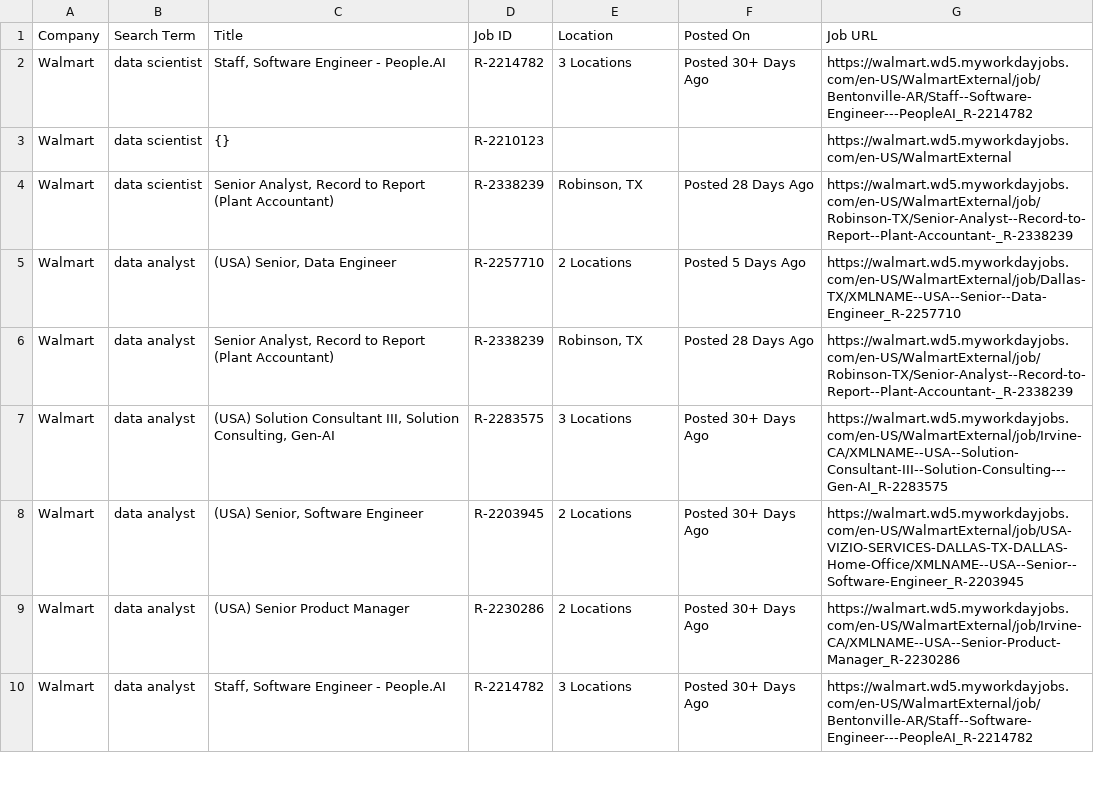
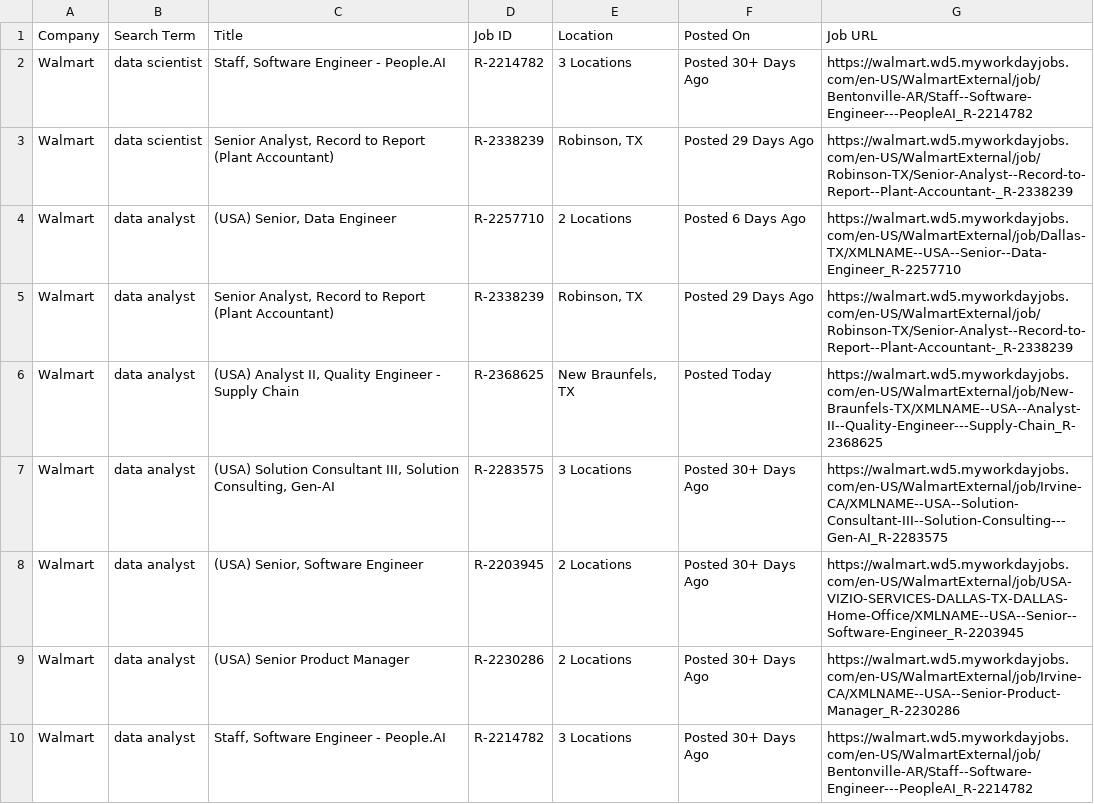
Before and after one commit to melbydick/capstone-test, a CSV file: all_jobs.csv, drawn as a sheet; only a part is shown; the diff covers the shown part only.

```diff
--- a/all_jobs.csv
+++ b/all_jobs.csv
@@ -2,6 +2,6 @@ Company,Search Term,Title,Job ID,Location,Posted On,Job URL
 Walmart,data scientist,"Staff, Software Engineer - People.AI",R-2214782,3 Locations,Posted 30+ Days Ago,https://walmart.wd5.myworkdayjobs.com/en-US/WalmartExternal/job/Bentonville-AR/Staff--Software-Engineer---PeopleAI_R-2214782
-Walmart,data scientist,{},R-2210123,,,https://walmart.wd5.myworkdayjobs.com/en-US/WalmartExternal
-Walmart,data scientist,"Senior Analyst, Record to Report (Plant Accountant)",R-2338239,"Robinson, TX",Posted 28 Days Ago,https://walmart.wd5.myworkdayjobs.com/en-US/WalmartExternal/job/Robinson-TX/Senior-Analyst--Record-to-Report--Plant-Accountant-_R-2338239
-Walmart,data analyst,"(USA) Senior, Data Engineer",R-2257710,2 Locations,Posted 5 Days Ago,https://walmart.wd5.myworkdayjobs.com/en-US/WalmartExternal/job/Dallas-TX/XMLNAME--USA--Senior--Data-Engineer_R-2257710
-Walmart,data analyst,"Senior Analyst, Record to Report (Plant Accountant)",R-2338239,"Robinson, TX",Posted 28 Days Ago,https://walmart.wd5.myworkdayjobs.com/en-US/WalmartExternal/job/Robinson-TX/Senior-Analyst--Record-to-Report--Plant-Accountant-_R-2338239
+Walmart,data scientist,"Senior Analyst, Record to Report (Plant Accountant)",R-2338239,"Robinson, TX",Posted 29 Days Ago,https://walmart.wd5.myworkdayjobs.com/en-US/WalmartExternal/job/Robinson-TX/Senior-Analyst--Record-to-Report--Plant-Accountant-_R-2338239
+Walmart,data analyst,"(USA) Senior, Data Engineer",R-2257710,2 Locations,Posted 6 Days Ago,https://walmart.wd5.myworkdayjobs.com/en-US/WalmartExternal/job/Dallas-TX/XMLNAME--USA--Senior--Data-Engineer_R-2257710
+Walmart,data analyst,"Senior Analyst, Record to Report (Plant Accountant)",R-2338239,"Robinson, TX",Posted 29 Days Ago,https://walmart.wd5.myworkdayjobs.com/en-US/WalmartExternal/job/Robinson-TX/Senior-Analyst--Record-to-Report--Plant-Accountant-_R-2338239
+Walmart,data analyst,"(USA) Analyst II, Quality Engineer - Supply Chain",R-2368625,"New Braunfels, TX",Posted Today,https://walmart.wd5.myworkdayjobs.com/en-US/WalmartExternal/job/New-Braunfels-TX/XMLNAME--USA--Analyst-II--Quality-Engineer---Supply-Chain_R-2368625
 Walmart,data analyst,"(USA) Solution Consultant III, Solution Consulting,  Gen-AI",R-2283575,3 Locations,Posted 30+ Days Ago,https://walmart.wd5.myworkdayjobs.com/en-US/WalmartExternal/job/Irvine-CA/XMLNAME--USA--Solution-Consultant-III--Solution-Consulting---Gen-AI_R-2283575
```
Also changed, not shown: 7 added rows, 7 removed rows and 66 edited cells elsewhere in this file.
